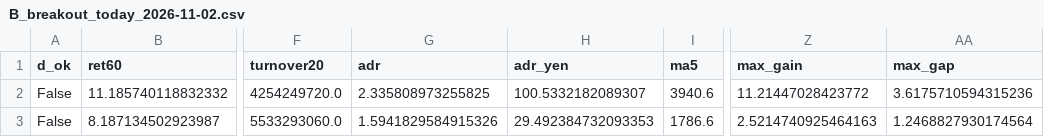
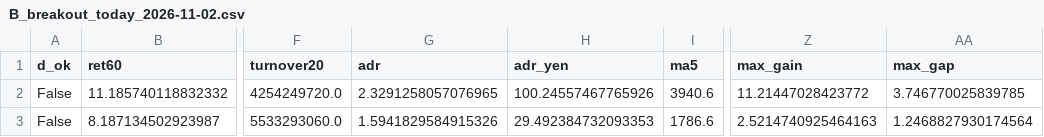
Before and after one commit to eplan4u-dotcom/kabu-screener, a CSV file: docs/B_breakout_today_2026-11-02.csv, drawn as a sheet; only a part is shown, gaps mark what is left out; the diff names each change by its address in the sheet, - before the commit and + after, or states it on an @@ line.

```diff
--- a/docs/B_breakout_today_2026-11-02.csv
+++ b/docs/B_breakout_today_2026-11-02.csv
-G2 (adr): 2.335808973255825
+G2 (adr): 2.3291258057076965
-H2 (adr_yen): 100.5332182089307
+H2 (adr_yen): 100.24557467765926
-AA2 (max_gap): 3.6175710594315236
+AA2 (max_gap): 3.746770025839785
```
Also changed, not shown: data/signals/log.csv, docs/track/track.csv, 7 other files.
